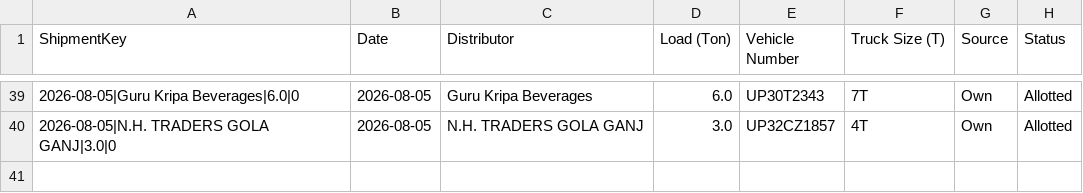
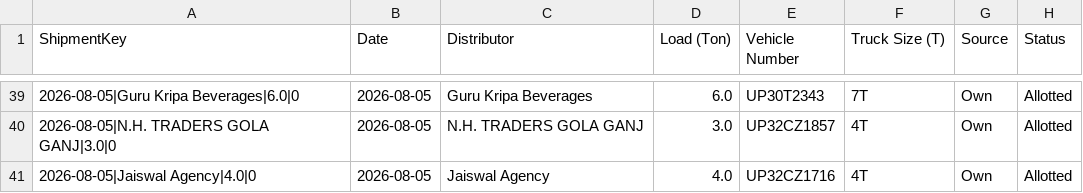
Before and after one commit to DeeAI-byte/TMS, a CSV file: local_data/allocation_state.csv, drawn as a sheet; only a part is shown, gaps mark what is left out.

Commit message:
Update dispatch allocation state

```diff
--- a/local_data/allocation_state.csv
+++ b/local_data/allocation_state.csv
@@ -40 +40,2 @@ ShipmentKey,Date,Distributor,Load (Ton),Vehicle Number,Truck Size (T),Source,Sta
 2026-08-05|N.H. TRADERS GOLA GANJ|3.0|0,2026-08-05,N.H. TRADERS GOLA GANJ,3.0,UP32CZ1857,4T,Own,Allotted
+2026-08-05|Jaiswal Agency|4.0|0,2026-08-05,Jaiswal Agency,4.0,UP32CZ1716,4T,Own,Allotted
```
